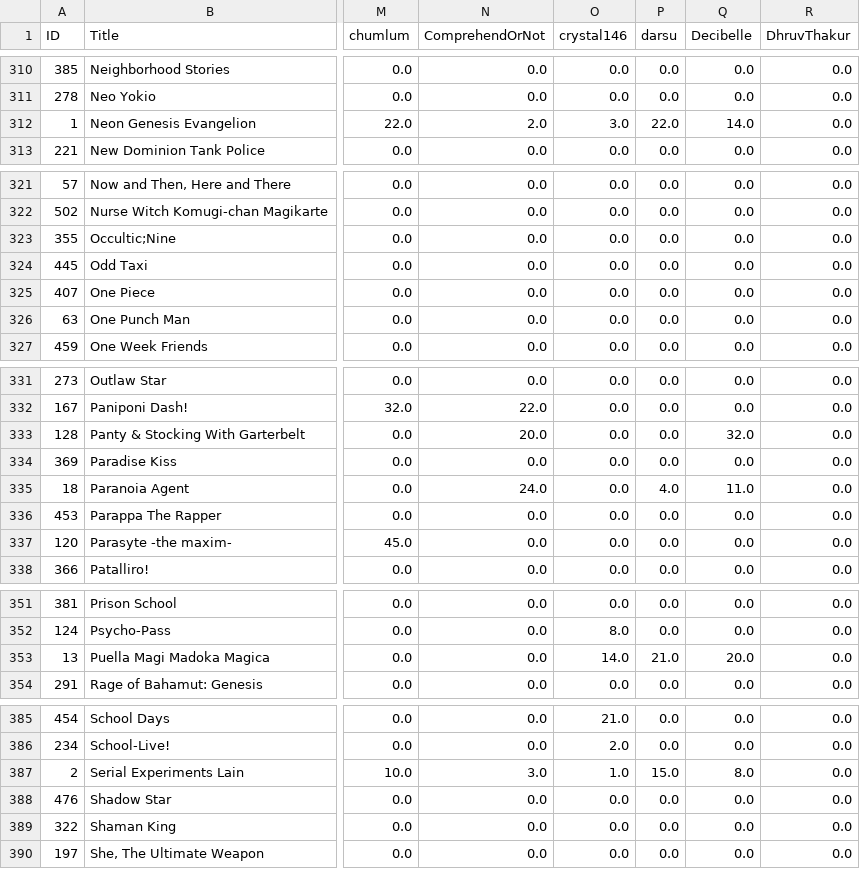
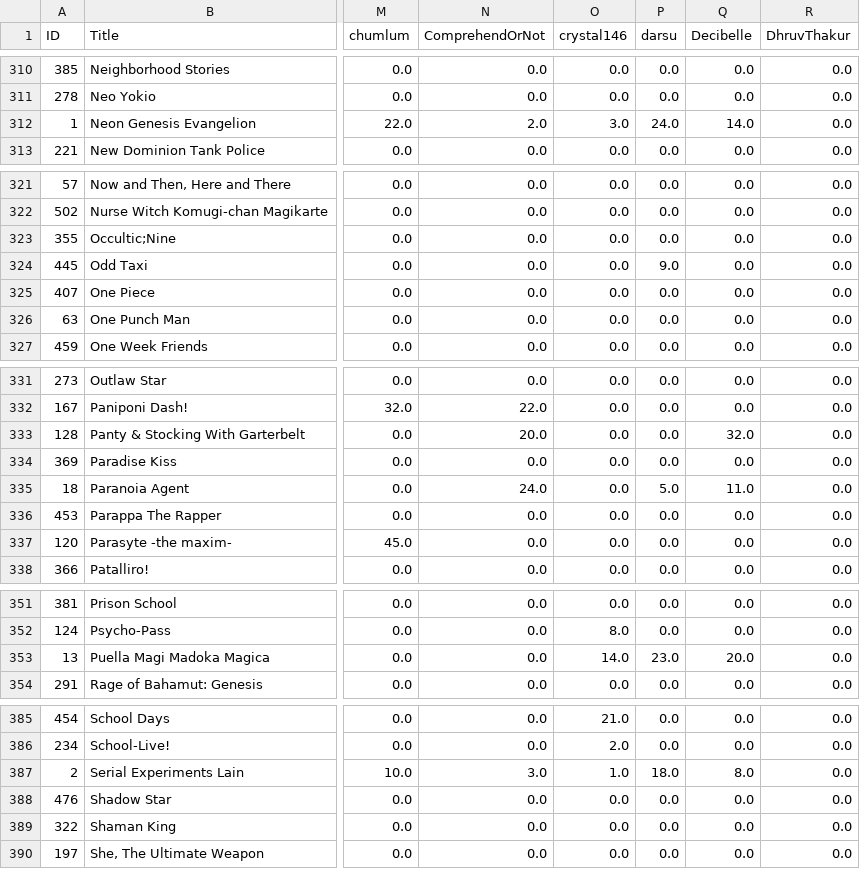
Before and after one commit to YasashiiDia/InteractiveBorda, a CSV file: data/RYM AniChart_vote_matrix.csv, drawn as a sheet; only a part is shown, gaps mark what is left out; the diff covers the shown part only; the diff names each change by its address in the sheet, - before the commit and + after, or states it on an @@ line.

```diff
--- a/data/RYM AniChart_vote_matrix.csv
+++ b/data/RYM AniChart_vote_matrix.csv
-P312 (darsu): 22.0
+P312 (darsu): 24.0
-P324 (darsu): 0.0
+P324 (darsu): 9.0
-P335 (darsu): 4.0
+P335 (darsu): 5.0
-P353 (darsu): 21.0
+P353 (darsu): 23.0
-P387 (darsu): 15.0
+P387 (darsu): 18.0
```
Also changed, not shown: 26 edited cells elsewhere in this file, data/RYM AniChart_metadata.csv, data/RYM AniChart_ranked_vote_matrix.csv.
